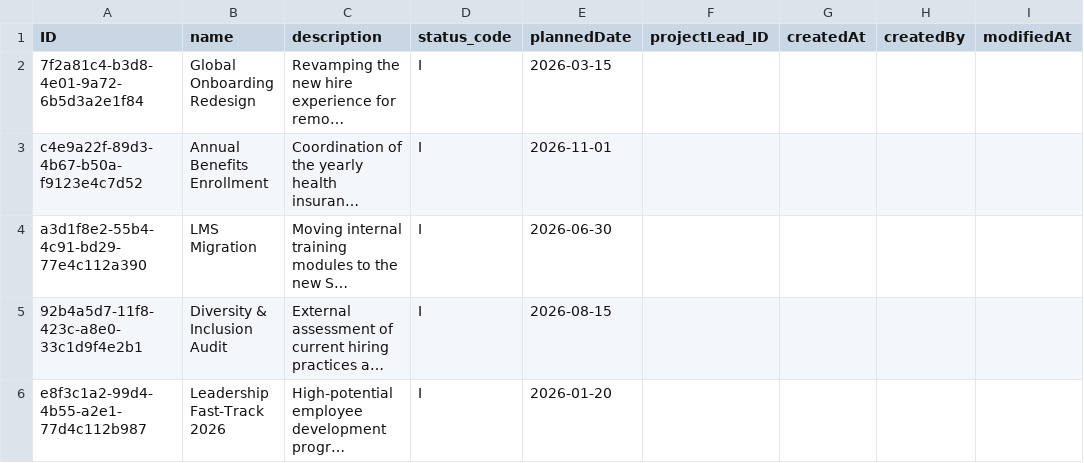
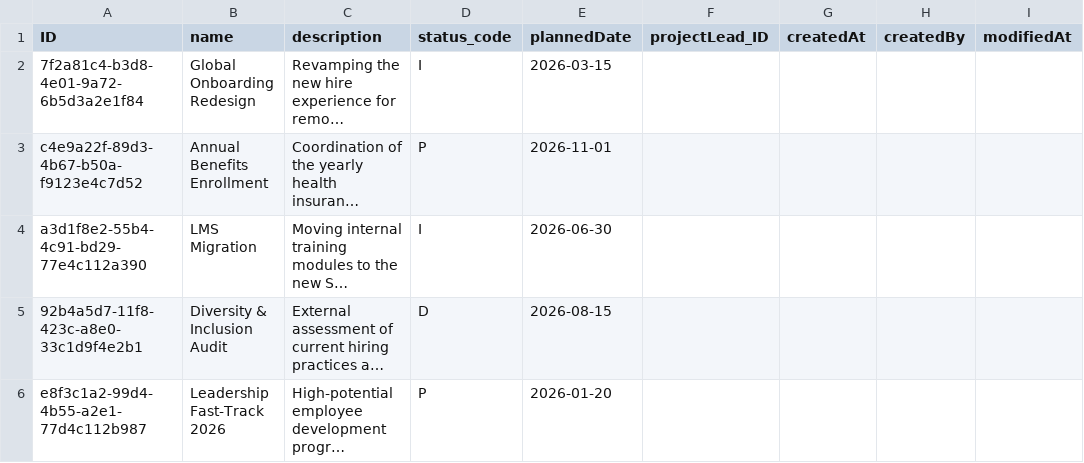
Before and after one commit to guwoody/cap-employees-projects, a CSV file: db/data/hr.employee.projects-Projects.csv, drawn as a sheet; only a part is shown; long unchanged cells end in …; the diff names each change by its address in the sheet, - before the commit and + after, or states it on an @@ line.

Commit message:
Add status flow handling

```diff
--- a/db/data/hr.employee.projects-Projects.csv
+++ b/db/data/hr.employee.projects-Projects.csv
-D3 (status_code): I
+D3 (status_code): P
-D5 (status_code): I
+D5 (status_code): D
-D6 (status_code): I
+D6 (status_code): P
```
Also changed, not shown: 7 other files.
